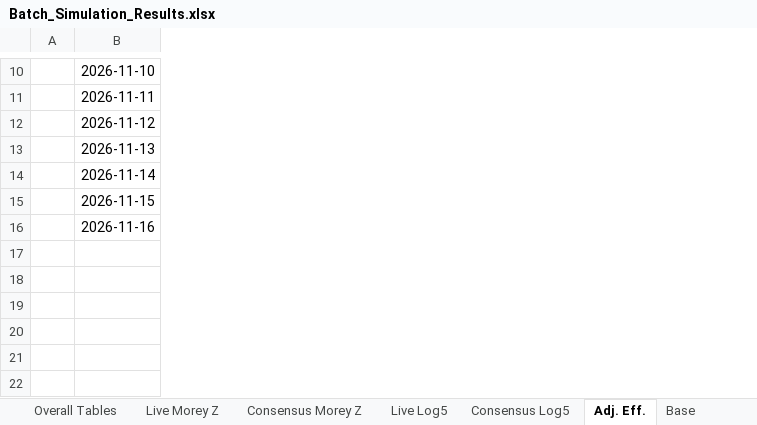
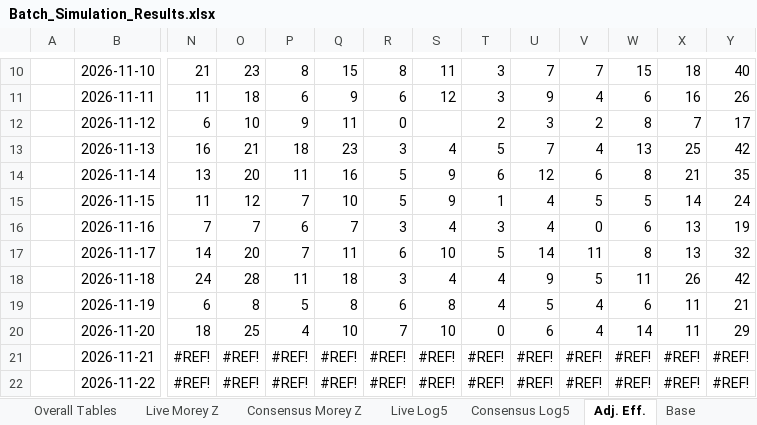
Before and after one commit to atg575/cbb-stats-sim.io, an Excel workbook: Batch_Simulation_Results.xlsx, sheet Adj. Eff., drawn as a sheet; only a part is shown, gaps mark what is left out; values as stored, in another font and other column widths than the file's, no borders; table styles not drawn; addresses are those after the commit; rows hold the shown columns only; the diff covers the shown part only; the diff names each change by its address in the sheet, - before the commit and + after, or states it on an @@ line.

```diff
--- a/Batch_Simulation_Results.xlsx (sheet Adj. Eff.)
+++ b/Batch_Simulation_Results.xlsx (sheet Adj. Eff.)
@@ column N unhidden, rows 10-15: 21 | 11 | 6 | 16 | 13 | 11; row 21: #REF! @@
@@ column O unhidden, rows 10-15: 23 | 18 | 10 | 21 | 20 | 12; row 21: #REF! @@
@@ column P unhidden, rows 10-15: 8 | 6 | 9 | 18 | 11 | 7; row 21: #REF! @@
@@ column Q unhidden, rows 10-15: 15 | 9 | 11 | 23 | 16 | 10; row 21: #REF! @@
@@ column R unhidden, rows 10-15: 8 | 6 | 0 | 3 | 5 | 5; row 21: #REF! @@
@@ column S unhidden, rows 10-15: 11 | 12 |  | 4 | 9 | 9; row 21: #REF! @@
@@ column T unhidden, rows 10-15: 3 | 3 | 2 | 5 | 6 | 1; row 21: #REF! @@
@@ column U unhidden, rows 10-15: 7 | 9 | 3 | 7 | 12 | 4; row 21: #REF! @@
@@ column V unhidden, rows 10-15: 7 | 4 | 2 | 4 | 6 | 5; row 21: #REF! @@
@@ column W unhidden, rows 10-15: 15 | 6 | 8 | 13 | 8 | 5; row 21: #REF! @@
@@ column X unhidden, rows 10-15: 18 | 16 | 7 | 25 | 21 | 14; row 21: #REF! @@
@@ column Y unhidden, rows 10-15: 40 | 26 | 17 | 42 | 35 | 24; row 21: #REF! @@
+row 16:  | 2026-11-16 | 7 | 7 | 6 | 7 | 3 | 4 | 3 | 4 | 0 | 6 | 13 | 19
+row 17:  | 2026-11-17 | 14 | 20 | 7 | 11 | 6 | 10 | 5 | 14 | 11 | 8 | 13 | 32
+row 18:  | 2026-11-18 | 24 | 28 | 11 | 18 | 3 | 4 | 4 | 9 | 5 | 11 | 26 | 42
+row 19:  | 2026-11-19 | 6 | 8 | 5 | 8 | 6 | 8 | 4 | 5 | 4 | 6 | 11 | 21
+row 20:  | 2026-11-20 | 18 | 25 | 4 | 10 | 7 | 10 | 0 | 6 | 4 | 14 | 11 | 29
-B21: 2026-11-16
+B21: 2026-11-21
+row 22:  | 2026-11-22 | #REF! | #REF! | #REF! | #REF! | #REF! | #REF! | #REF! | #REF! | #REF! | #REF! | #REF! | #REF!
```
Also changed, not shown: 3 added columns, 21 edited cells and cell formats elsewhere in this sheet, sheet Base, sheet Live Log5, sheet Consensus Log5, sheet Consensus Morey Z, sheet Live Morey Z, sheet 2026-11-15, other sheet tabs, formulas that keep their value, hidden cells, charts or pictures, 33 other files.
